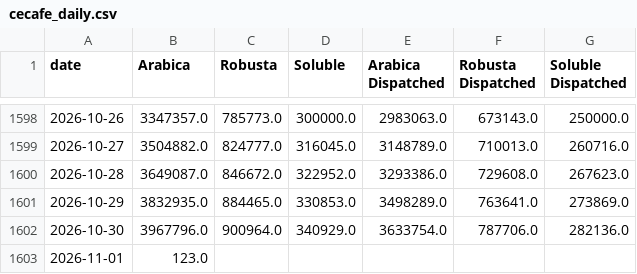
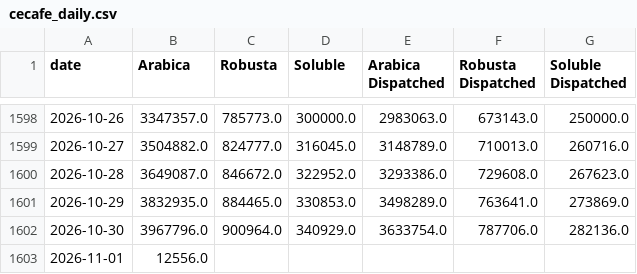
Before and after one commit to virataryaa/Daily-Cecafe, a CSV file: Database/cecafe_daily.csv, drawn as a sheet; only a part is shown, gaps mark what is left out.

Commit message:
Entry 2026-11-01 via dashboard | Arabica 12,556 | Robusta - | Soluble -

```diff
--- a/Database/cecafe_daily.csv
+++ b/Database/cecafe_daily.csv
@@ -1602,2 +1602,2 @@ date,Arabica,Robusta,Soluble,Arabica Dispatched,Robusta Dispatched,Soluble Dispa
 2026-10-30,3967796.0,900964.0,340929.0,3633754.0,787706.0,282136.0
-2026-11-01,123.0,,,,,
+2026-11-01,12556.0,,,,,
```
